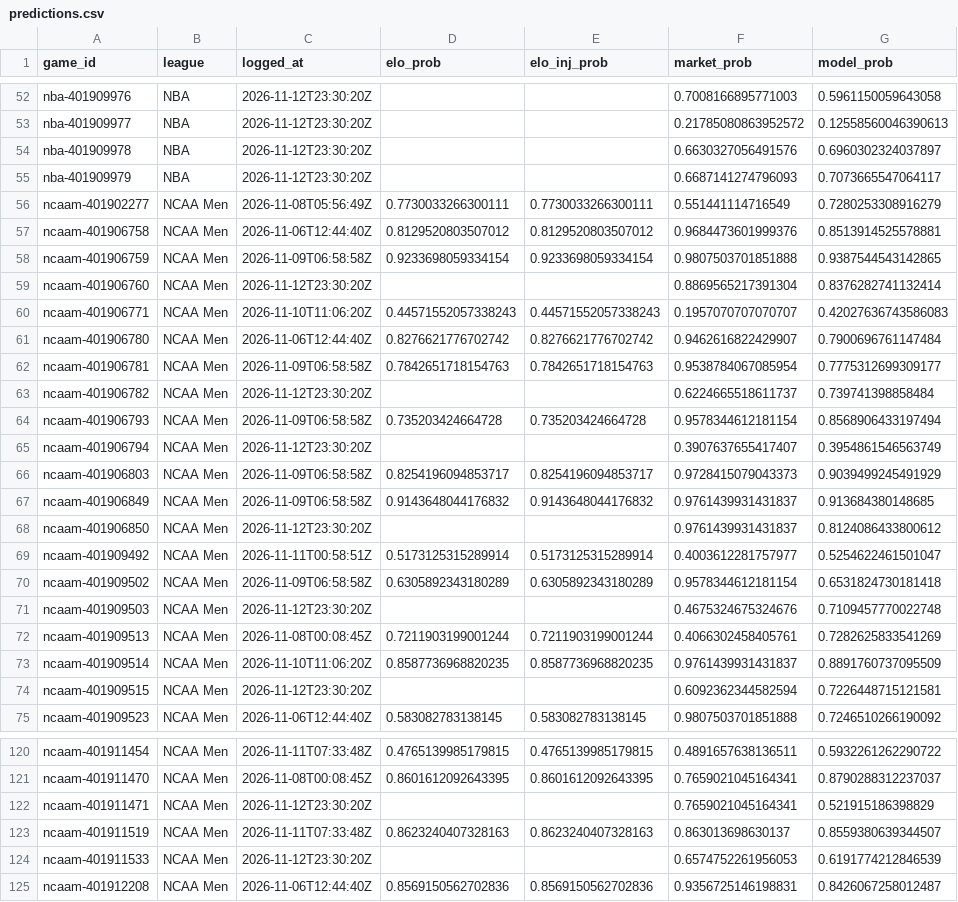
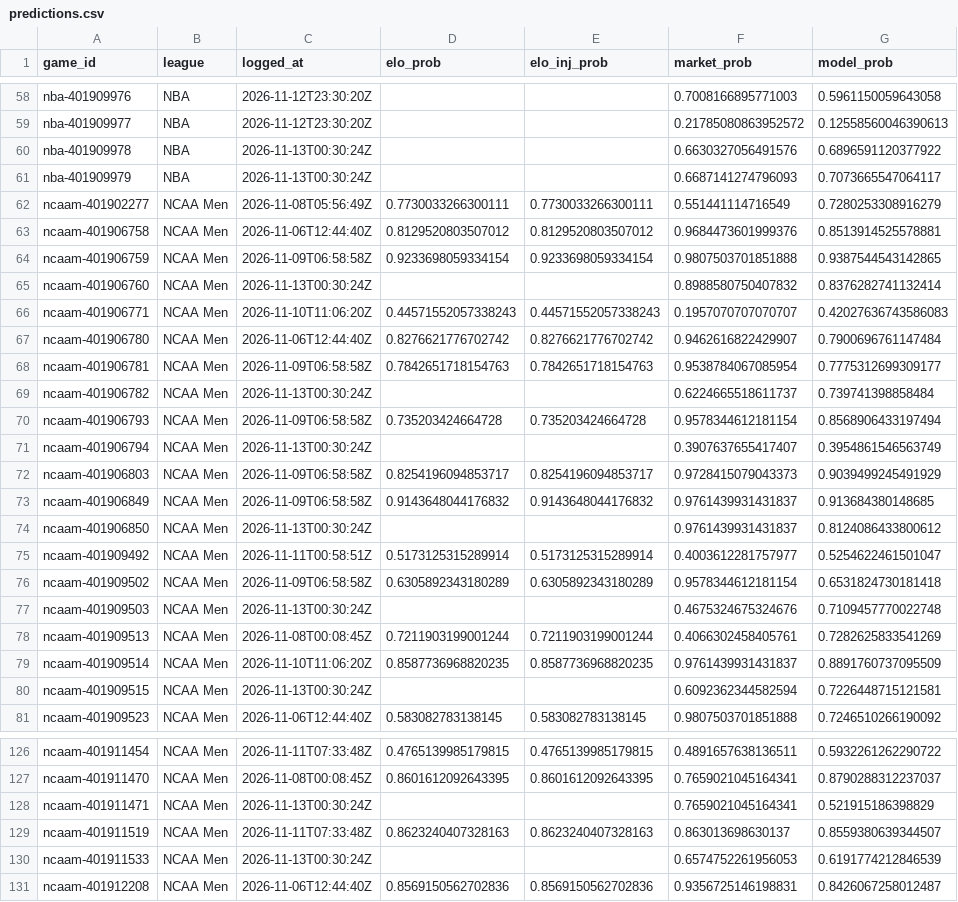
Before and after one commit to charliedavis78-bit/edge-e4b8b58d340a, a CSV file: log/predictions.csv, drawn as a sheet; only a part is shown, gaps mark what is left out; the diff covers the shown part only.

```diff
--- a/log/predictions.csv
+++ b/log/predictions.csv
@@ -53,4 +59,4 @@ nba-401909976,NBA,2026-11-12T23:30:20Z,,,0.7008166895771003,0.5961150059643058
 nba-401909977,NBA,2026-11-12T23:30:20Z,,,0.21785080863952572,0.12558560046390613
-nba-401909978,NBA,2026-11-12T23:30:20Z,,,0.6630327056491576,0.6960302324037897
-nba-401909979,NBA,2026-11-12T23:30:20Z,,,0.6687141274796093,0.7073665547064117
+nba-401909978,NBA,2026-11-13T00:30:24Z,,,0.6630327056491576,0.6896591120377922
+nba-401909979,NBA,2026-11-13T00:30:24Z,,,0.6687141274796093,0.7073665547064117
 ncaam-401902277,NCAA Men,2026-11-08T05:56:49Z,0.7730033266300111,0.7730033266300111,0.551441114716549,0.7280253308916279
@@ -58,3 +64,3 @@ ncaam-401906758,NCAA Men,2026-11-06T12:44:40Z,0.8129520803507012,0.8129520803507
 ncaam-401906759,NCAA Men,2026-11-09T06:58:58Z,0.9233698059334154,0.9233698059334154,0.9807503701851888,0.9387544543142865
-ncaam-401906760,NCAA Men,2026-11-12T23:30:20Z,,,0.8869565217391304,0.8376282741132414
+ncaam-401906760,NCAA Men,2026-11-13T00:30:24Z,,,0.8988580750407832,0.8376282741132414
 ncaam-401906771,NCAA Men,2026-11-10T11:06:20Z,0.44571552057338243,0.44571552057338243,0.1957070707070707,0.42027636743586083
@@ -62,14 +68,14 @@ ncaam-401906780,NCAA Men,2026-11-06T12:44:40Z,0.8276621776702742,0.8276621776702
 ncaam-401906781,NCAA Men,2026-11-09T06:58:58Z,0.7842651718154763,0.7842651718154763,0.9538784067085954,0.7775312699309177
-ncaam-401906782,NCAA Men,2026-11-12T23:30:20Z,,,0.6224665518611737,0.739741398858484
+ncaam-401906782,NCAA Men,2026-11-13T00:30:24Z,,,0.6224665518611737,0.739741398858484
 ncaam-401906793,NCAA Men,2026-11-09T06:58:58Z,0.735203424664728,0.735203424664728,0.9578344612181154,0.8568906433197494
-ncaam-401906794,NCAA Men,2026-11-12T23:30:20Z,,,0.3907637655417407,0.3954861546563749
+ncaam-401906794,NCAA Men,2026-11-13T00:30:24Z,,,0.3907637655417407,0.3954861546563749
 ncaam-401906803,NCAA Men,2026-11-09T06:58:58Z,0.8254196094853717,0.8254196094853717,0.9728415079043373,0.9039499245491929
 ncaam-401906849,NCAA Men,2026-11-09T06:58:58Z,0.9143648044176832,0.9143648044176832,0.9761439931431837,0.913684380148685
-ncaam-401906850,NCAA Men,2026-11-12T23:30:20Z,,,0.9761439931431837,0.8124086433800612
+ncaam-401906850,NCAA Men,2026-11-13T00:30:24Z,,,0.9761439931431837,0.8124086433800612
 ncaam-401909492,NCAA Men,2026-11-11T00:58:51Z,0.5173125315289914,0.5173125315289914,0.4003612281757977,0.5254622461501047
 ncaam-401909502,NCAA Men,2026-11-09T06:58:58Z,0.6305892343180289,0.6305892343180289,0.9578344612181154,0.6531824730181418
-ncaam-401909503,NCAA Men,2026-11-12T23:30:20Z,,,0.4675324675324676,0.7109457770022748
+ncaam-401909503,NCAA Men,2026-11-13T00:30:24Z,,,0.4675324675324676,0.7109457770022748
 ncaam-401909513,NCAA Men,2026-11-08T00:08:45Z,0.7211903199001244,0.7211903199001244,0.4066302458405761,0.7282625833541269
 ncaam-401909514,NCAA Men,2026-11-10T11:06:20Z,0.8587736968820235,0.8587736968820235,0.9761439931431837,0.8891760737095509
-ncaam-401909515,NCAA Men,2026-11-12T23:30:20Z,,,0.6092362344582594,0.7226448715121581
+ncaam-401909515,NCAA Men,2026-11-13T00:30:24Z,,,0.6092362344582594,0.7226448715121581
 ncaam-401909523,NCAA Men,2026-11-06T12:44:40Z,0.583082783138145,0.583082783138145,0.9807503701851888,0.7246510266190092
@@ -121,5 +127,5 @@ ncaam-401911454,NCAA Men,2026-11-11T07:33:48Z,0.4765139985179815,0.4765139985179
 ncaam-401911470,NCAA Men,2026-11-08T00:08:45Z,0.8601612092643395,0.8601612092643395,0.7659021045164341,0.8790288312237037
-ncaam-401911471,NCAA Men,2026-11-12T23:30:20Z,,,0.7659021045164341,0.521915186398829
+ncaam-401911471,NCAA Men,2026-11-13T00:30:24Z,,,0.7659021045164341,0.521915186398829
 ncaam-401911519,NCAA Men,2026-11-11T07:33:48Z,0.8623240407328163,0.8623240407328163,0.863013698630137,0.8559380639344507
-ncaam-401911533,NCAA Men,2026-11-12T23:30:20Z,,,0.6574752261956053,0.6191774212846539
+ncaam-401911533,NCAA Men,2026-11-13T00:30:24Z,,,0.6574752261956053,0.6191774212846539
 ncaam-401912208,NCAA Men,2026-11-06T12:44:40Z,0.8569150562702836,0.8569150562702836,0.9356725146198831,0.8426067258012487
```
Also changed, not shown: 7 added rows and 58 edited cells elsewhere in this file.
